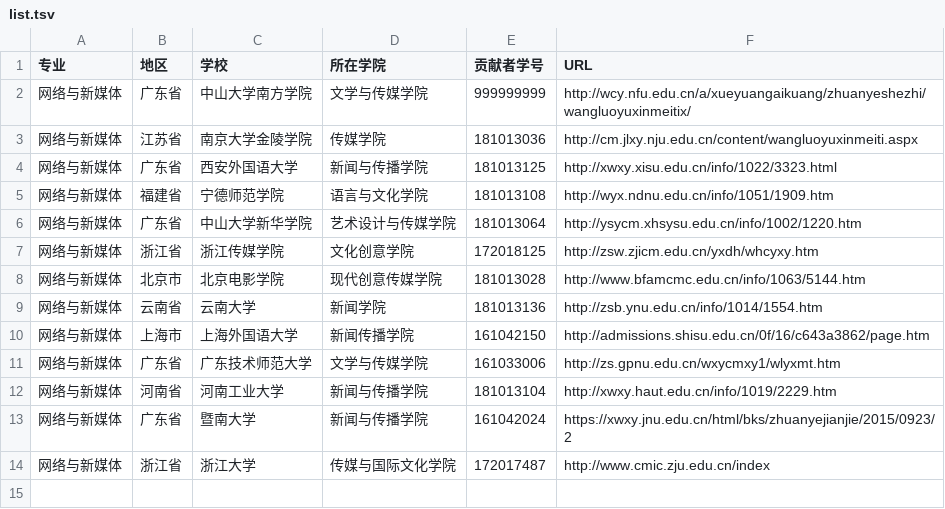
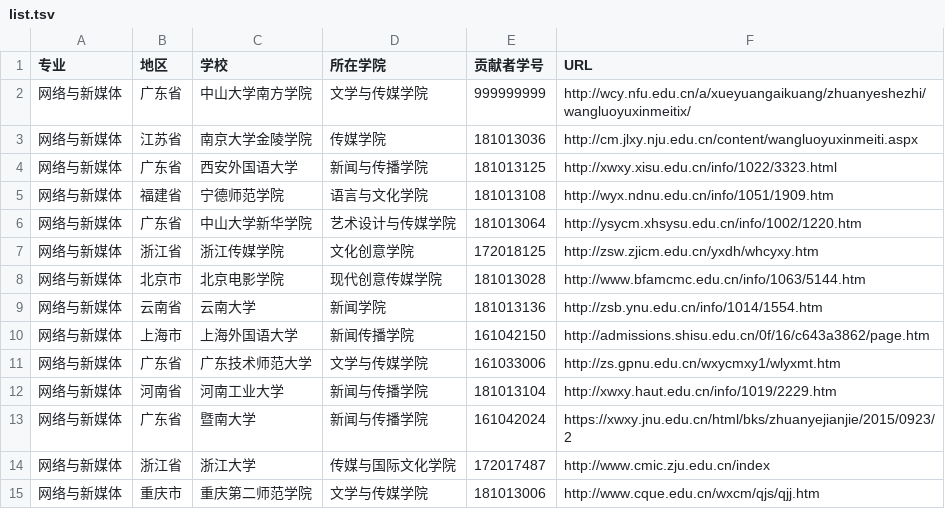
Before and after one commit to hanteng/China_newmedia_undergrad, a TSV file: list.tsv, drawn as a sheet.

Commit message:
请求添加一个网络与新媒体专业的学校
熊志玄

```diff
--- a/list.tsv
+++ b/list.tsv
@@ -14 +14,2 @@
 网络与新媒体	浙江省	浙江大学	传媒与国际文化学院	172017487	http://www.cmic.zju.edu.cn/index
+网络与新媒体	重庆市	重庆第二师范学院	文学与传媒学院	181013006	http://www.cque.edu.cn/wxcm/qjs/qjj.htm
```
